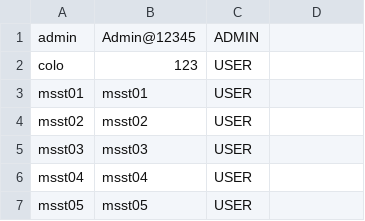
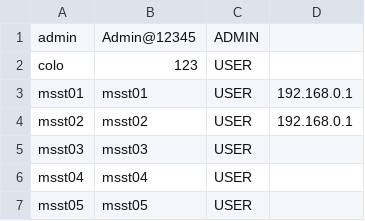
Before and after one commit to Yogeshsarjane/lanmessenger, a CSV file: lanmessenger/src/main/resources/initial-users.csv, drawn as a sheet; only a part is shown.

```diff
--- a/lanmessenger/src/main/resources/initial-users.csv
+++ b/lanmessenger/src/main/resources/initial-users.csv
@@ -2,4 +2,4 @@ admin,Admin@12345,ADMIN
 colo,123,USER,
-msst01,msst01,USER,
-msst02,msst02,USER,
+msst01,msst01,USER,192.168.0.1
+msst02,msst02,USER,192.168.0.1
 msst03,msst03,USER
```
Also changed, not shown: 12 other files.
